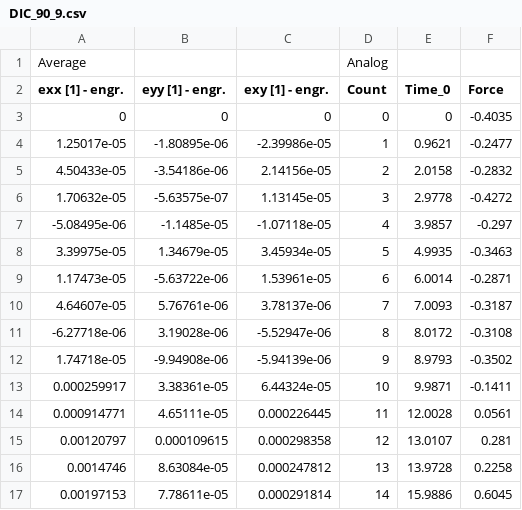
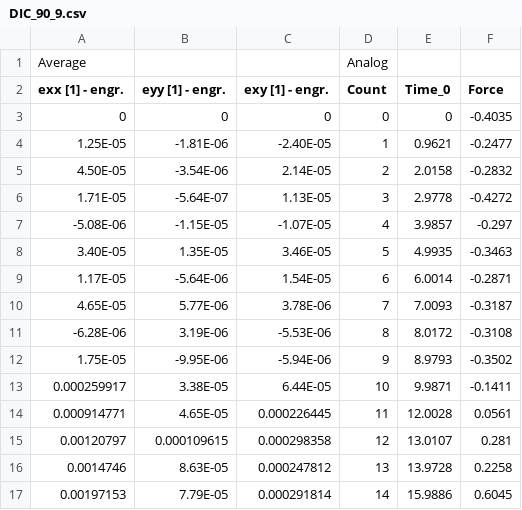
Before and after one commit to Psych17101/DACS, a CSV file: ASM109_2021_data/DIC/90/DIC_90_9.csv, drawn as a sheet; only a part is shown; the diff covers the shown part only.

```diff
--- a/ASM109_2021_data/DIC/90/DIC_90_9.csv
+++ b/ASM109_2021_data/DIC/90/DIC_90_9.csv
@@ -3,15 +3,15 @@
 0;0;0;0;0;-0.4035
-1.25017e-05;-1.80895e-06;-2.39986e-05;1;0.9621;-0.2477
-4.50433e-05;-3.54186e-06;2.14156e-05;2;2.0158;-0.2832
-1.70632e-05;-5.63575e-07;1.13145e-05;3;2.9778;-0.4272
--5.08495e-06;-1.1485e-05;-1.07118e-05;4;3.9857;-0.297
-3.39975e-05;1.34679e-05;3.45934e-05;5;4.9935;-0.3463
-1.17473e-05;-5.63722e-06;1.53961e-05;6;6.0014;-0.2871
-4.64607e-05;5.76761e-06;3.78137e-06;7;7.0093;-0.3187
--6.27718e-06;3.19028e-06;-5.52947e-06;8;8.0172;-0.3108
-1.74718e-05;-9.94908e-06;-5.94139e-06;9;8.9793;-0.3502
-0.000259917;3.38361e-05;6.44324e-05;10;9.9871;-0.1411
-0.000914771;4.65111e-05;0.000226445;11;12.0028;0.0561
+1.25E-05;-1.81E-06;-2.40E-05;1;0.9621;-0.2477
+4.50E-05;-3.54E-06;2.14E-05;2;2.0158;-0.2832
+1.71E-05;-5.64E-07;1.13E-05;3;2.9778;-0.4272
+-5.08E-06;-1.15E-05;-1.07E-05;4;3.9857;-0.297
+3.40E-05;1.35E-05;3.46E-05;5;4.9935;-0.3463
+1.17E-05;-5.64E-06;1.54E-05;6;6.0014;-0.2871
+4.65E-05;5.77E-06;3.78E-06;7;7.0093;-0.3187
+-6.28E-06;3.19E-06;-5.53E-06;8;8.0172;-0.3108
+1.75E-05;-9.95E-06;-5.94E-06;9;8.9793;-0.3502
+0.000259917;3.38E-05;6.44E-05;10;9.9871;-0.1411
+0.000914771;4.65E-05;0.000226445;11;12.0028;0.0561
 0.00120797;0.000109615;0.000298358;12;13.0107;0.281
-0.0014746;8.63084e-05;0.000247812;13;13.9728;0.2258
-0.00197153;7.78611e-05;0.000291814;14;15.9886;0.6045
+0.0014746;8.63E-05;0.000247812;13;13.9728;0.2258
+0.00197153;7.79E-05;0.000291814;14;15.9886;0.6045
```
Also changed, not shown: 35 edited cells elsewhere in this file, ASM109_2021_data/DIC/90/DIC_90_3.csv, ASM109_2021_data/DIC/UD/DIC_UD_1.csv, 5 other files.
